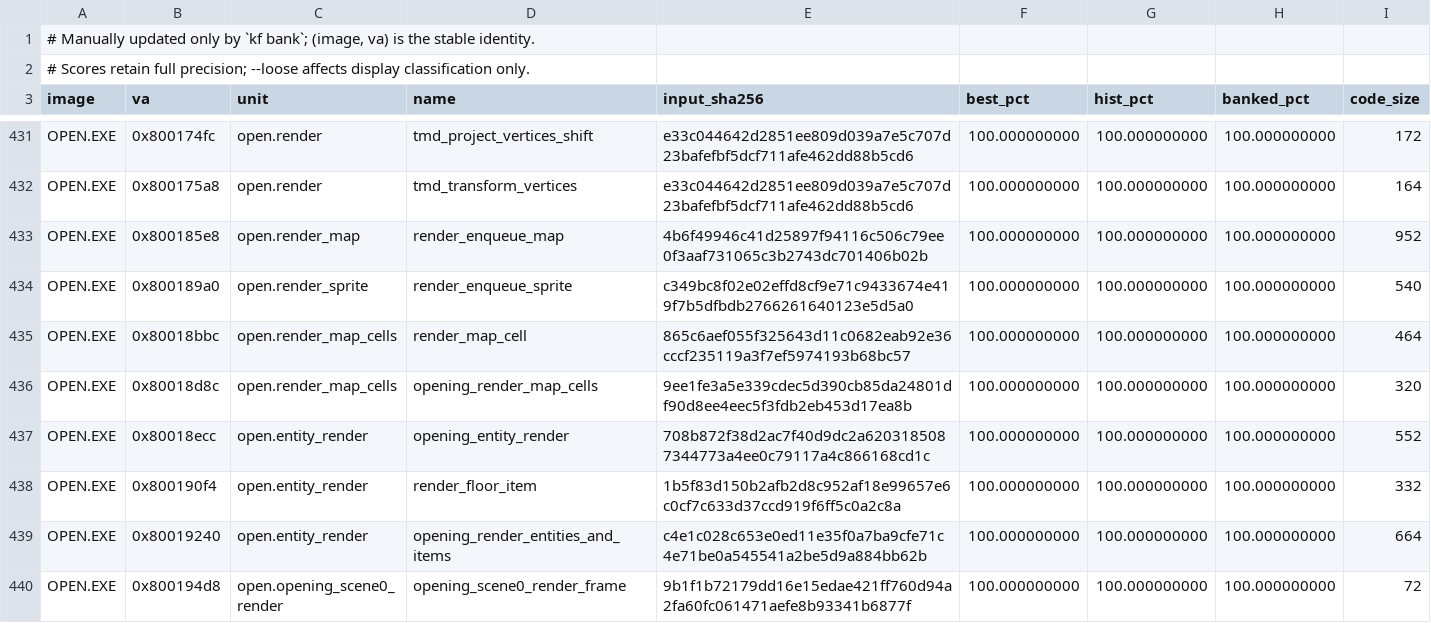
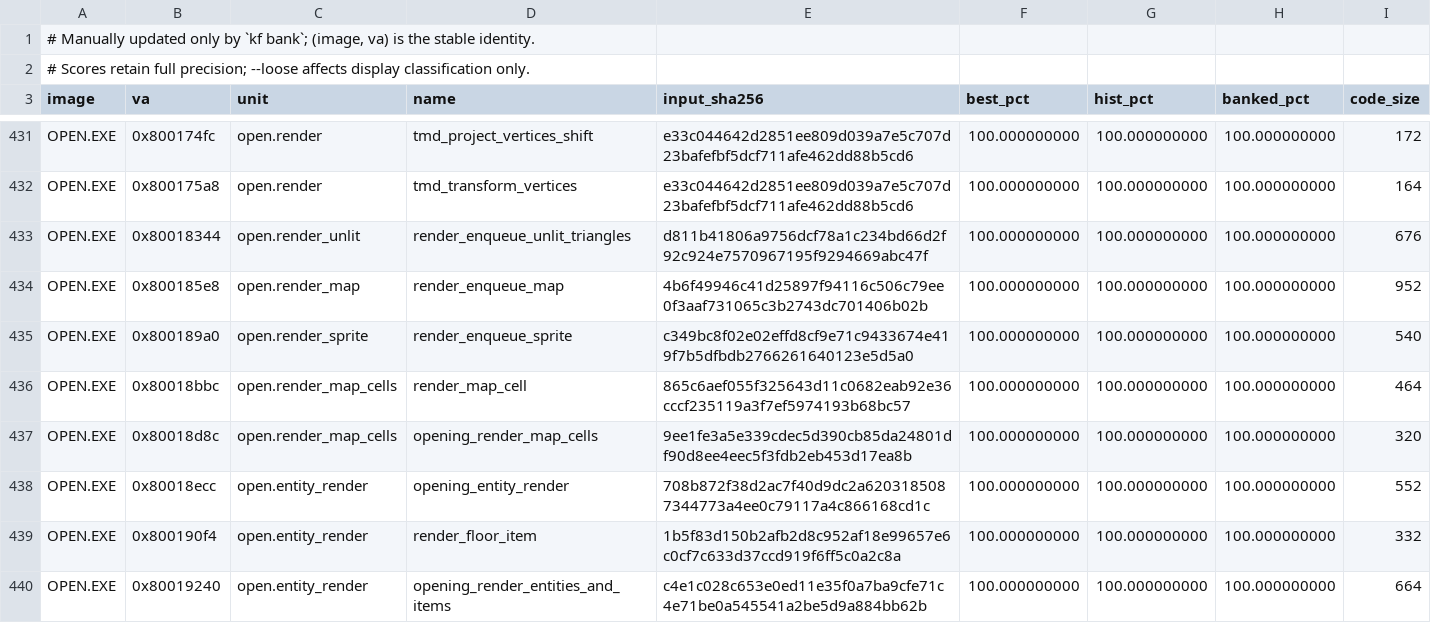
Before and after one commit to sushi-shi/kings-field-decomp, a TSV file: config/match_baseline.tsv, drawn as a sheet; only a part is shown, gaps mark what is left out; the shorter side is filled out with more unchanged rows; the diff names each change by its address in the sheet, - before the commit and + after, or states it on an @@ line.

Commit message:
match: close OPEN unlit triangle renderer

```diff
--- a/config/match_baseline.tsv
+++ b/config/match_baseline.tsv
+row 433: OPEN.EXE | 0x80018344 | open.render_unlit | render_enqueue_unlit_triangles | d811b41806a9756dcf78a1c234bd66d2f92c924e7570967195f9294669abc47f | 100.000000000 | 100.000000000 | 100.000000000 | 676
```
Also changed, not shown: config/evidence/open_semantic_unlit_triangles.tsv, 3 other files.
